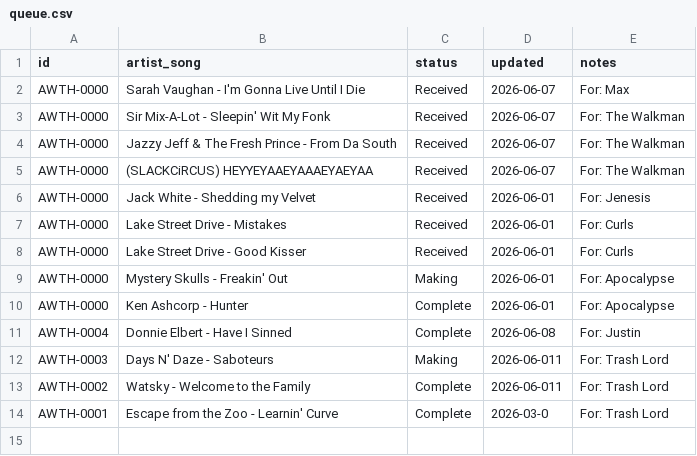
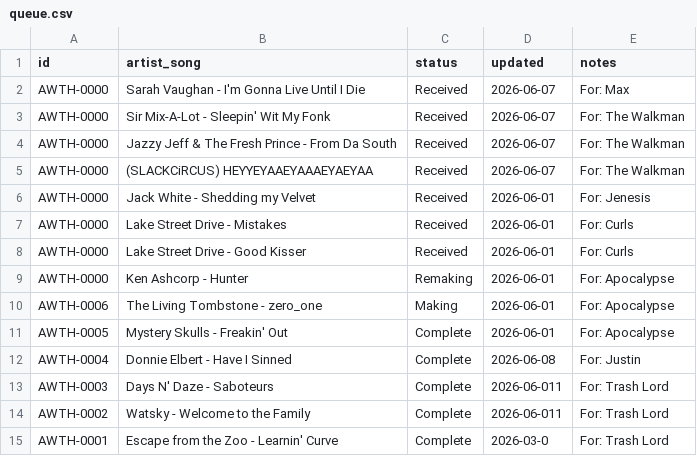
Before and after one commit to oapl/AWTH-Karaoke-Requests, a CSV file: data/queue.csv, drawn as a sheet.

Commit message:
Update queue.csv

```diff
--- a/data/queue.csv
+++ b/data/queue.csv
@@ -8,6 +8,7 @@ AWTH-0000,Lake Street Drive - Mistakes,Received,2026-06-01,For: Curls
 AWTH-0000,Lake Street Drive - Good Kisser,Received,2026-06-01,For: Curls
-AWTH-0000,Mystery Skulls - Freakin' Out,Making,2026-06-01,For: Apocalypse
-AWTH-0000,Ken Ashcorp - Hunter,Complete,2026-06-01,For: Apocalypse
+AWTH-0000,Ken Ashcorp - Hunter,Remaking,2026-06-01,For: Apocalypse
+AWTH-0006,The Living Tombstone - zero_one,Making,2026-06-01,For: Apocalypse
+AWTH-0005,Mystery Skulls - Freakin' Out,Complete,2026-06-01,For: Apocalypse
 AWTH-0004,Donnie Elbert - Have I Sinned,Complete,2026-06-08,For: Justin
-AWTH-0003,Days N' Daze - Saboteurs,Making,2026-06-011,For: Trash Lord
+AWTH-0003,Days N' Daze - Saboteurs,Complete,2026-06-011,For: Trash Lord
 AWTH-0002,Watsky - Welcome to the Family,Complete,2026-06-011,For: Trash Lord
```
